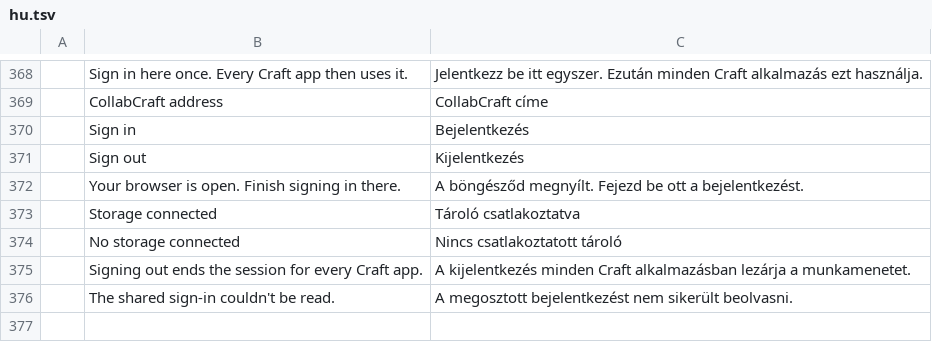
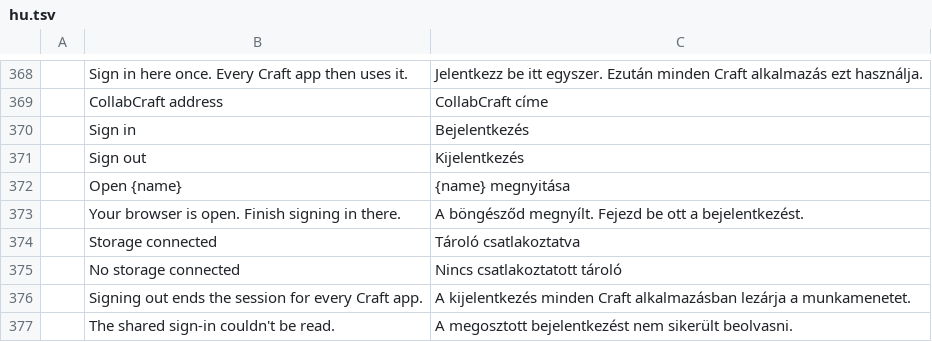
Before and after one commit to storytold/craft-launcher, a TSV file: crates/ui-egui/src/i18n/hu.tsv, drawn as a sheet; only a part is shown, gaps mark what is left out; the diff names each change by its address in the sheet, - before the commit and + after, or states it on an @@ line.

```diff
--- a/crates/ui-egui/src/i18n/hu.tsv
+++ b/crates/ui-egui/src/i18n/hu.tsv
+row 372:  | Open {name} | {name} megnyitása
```
Also changed, not shown: crates/ui-egui/src/i18n/cs.tsv, crates/ui-egui/src/i18n/de.tsv, 12 other files.
